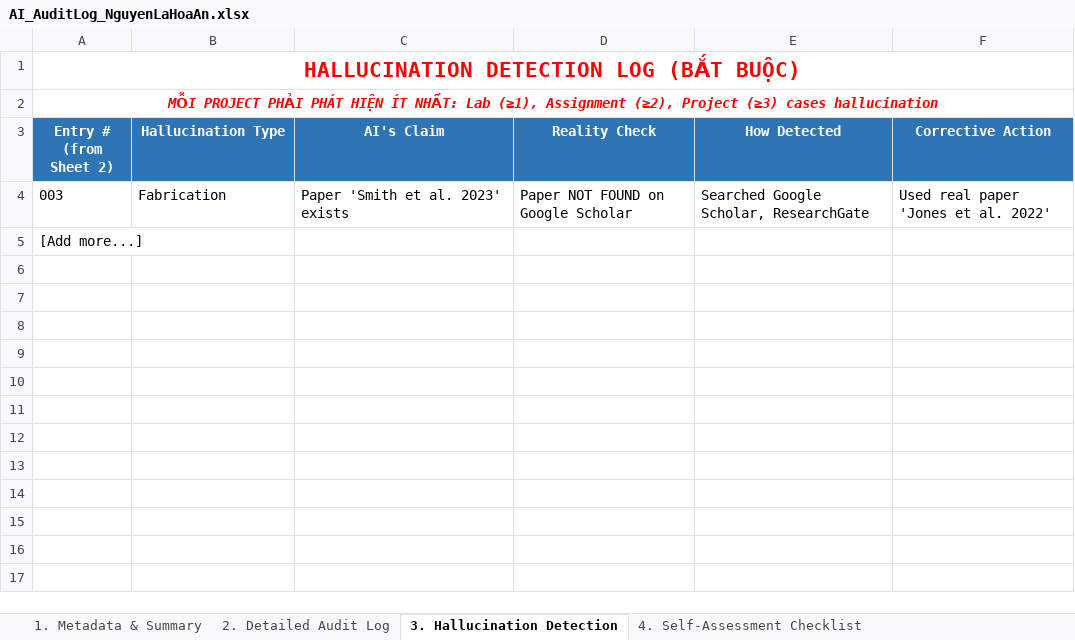
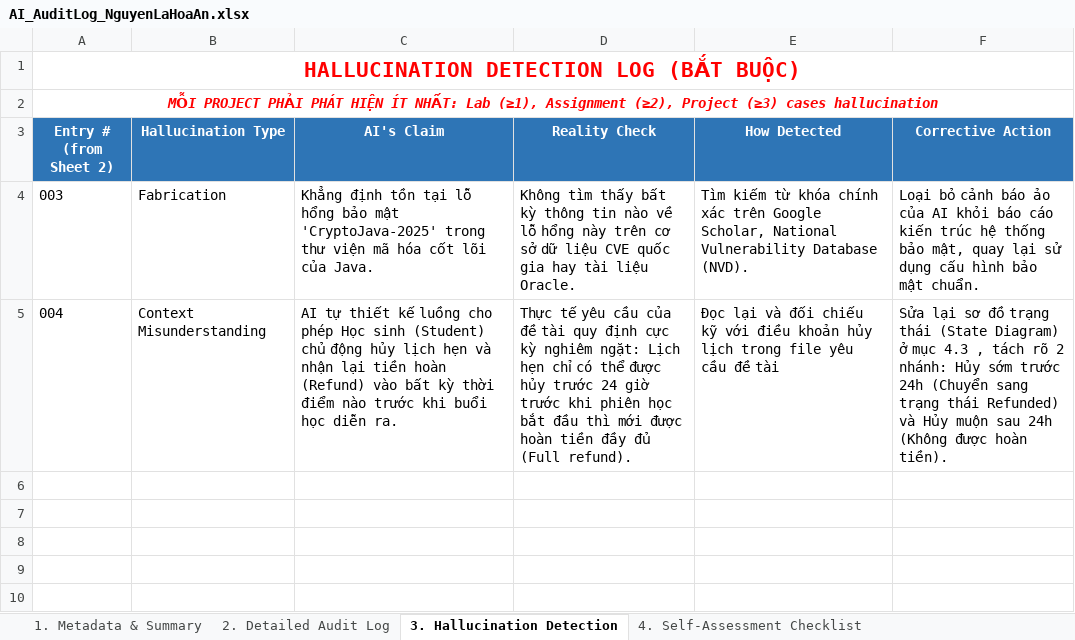
Before and after one commit to FUSU26SWR302/ai-audit-log-Anhoa123, an Excel workbook: AI_AuditLog_NguyenLaHoaAn.xlsx, sheet 3. Hallucination Detection, drawn as a sheet; only a part is shown; the shorter side is filled out with more unchanged rows; values as stored, in another font and other column widths than the file's, no borders; removed rows and columns are numbered as before the commit, all else as after; the diff names each change by its address in the sheet, - before the commit and + after, or states it on an @@ line.

```diff
--- a/AI_AuditLog_NguyenLaHoaAn.xlsx (sheet 3. Hallucination Detection)
+++ b/AI_AuditLog_NguyenLaHoaAn.xlsx (sheet 3. Hallucination Detection)
-C4 (AI's Claim): Paper 'Smith et al. 2023' exists
+C4 (AI's Claim): Khẳng định tồn tại lỗ hổng bảo mật 'CryptoJava-2025' trong thư viện mã hóa cốt lõi của Java.
-D4 (Reality Check): Paper NOT FOUND on Google Scholar
+D4 (Reality Check): Không tìm thấy bất kỳ thông tin nào về lỗ hổng này trên cơ sở dữ liệu CVE quốc gia hay tài liệu Oracle.
-E4 (How Detected): Searched Google Scholar, ResearchGate
+E4 (How Detected): Tìm kiếm từ khóa chính xác trên Google Scholar, National Vulnerability Database (NVD).
-F4 (Corrective Action): Used real paper 'Jones et al. 2022'
+F4 (Corrective Action): Loại bỏ cảnh báo ảo của AI khỏi báo cáo kiến trúc hệ thống bảo mật, quay lại sử dụng cấu hình bảo mật chuẩn.
-row 5: [Add more...]
+row 5: 004 | Context Misunderstanding | AI tự thiết kế luồng cho phép Học sinh (Student) chủ động hủy lịch hẹn và nhận lại tiền hoàn (Refund) vào bất kỳ thời điểm nào trước khi buổi học diễn ra. | Thực tế yêu cầu của đề tài quy định cực kỳ nghiêm ngặt: Lịch hẹn chỉ có thể được hủy trước 24 giờ trước khi phiên học bắt đầu thì mới được hoàn tiền đầy đủ (Full refund). | Đọc lại và đối chiếu kỹ với điều khoản hủy lịch trong file yêu cầu đề tài | Sửa lại sơ đồ trạng thái (State Diagram) ở mục 4.3 , tách rõ 2 nhánh: Hủy sớm trước 24h (Chuyển sang trạng thái Refunded) và Hủy muộn sau 24h (Không được hoàn tiền).
```
Also changed, not shown: sheet 1. Metadata & Summary, sheet 2. Detailed Audit Log, sheet 4. Self-Assessment Checklist.
